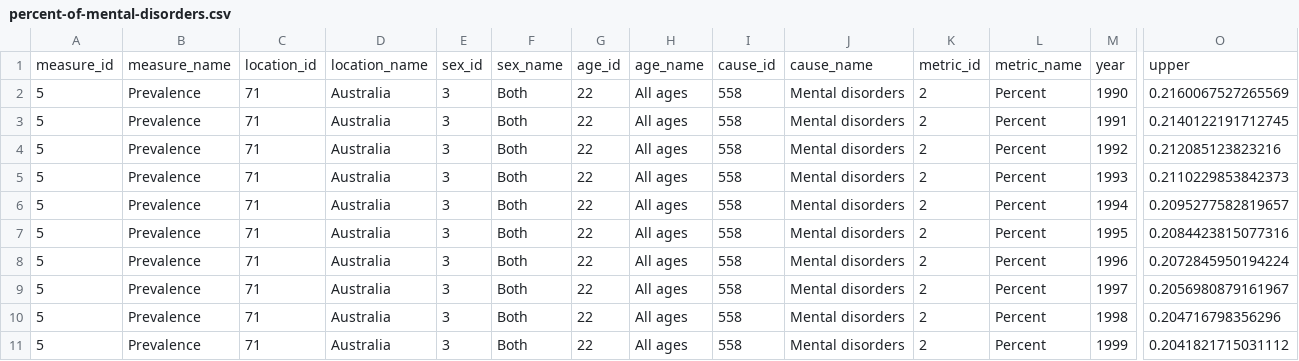
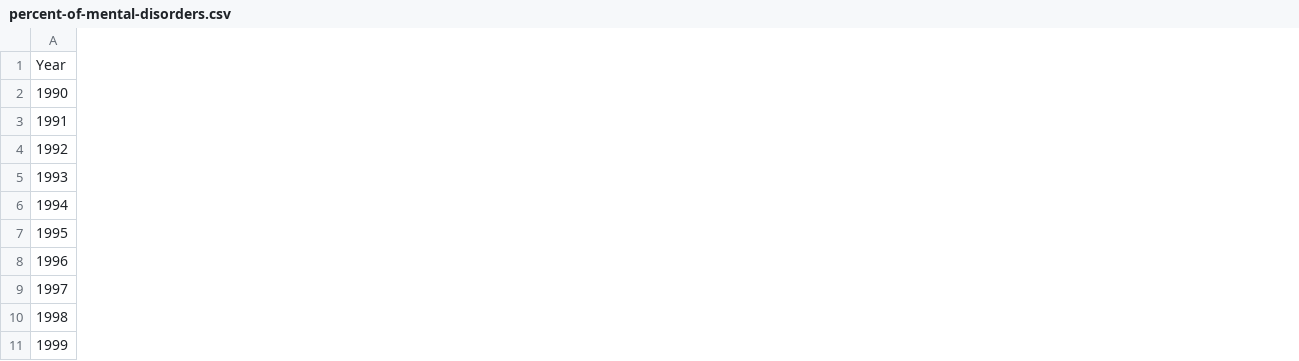
Before and after one commit to identity-fraud/9CT2-Task-3, a CSV file: Data/percent-of-mental-disorders.csv, drawn as a sheet; only a part is shown, gaps mark what is left out; removed rows and columns are numbered as before the commit, all else as after; rows hold the shown columns only; the diff covers the shown part only; the diff names each change by its address in the sheet, - before the commit and + after, or states it on an @@ line.

Commit message:
Update percent-of-mental-disorders.csv

```diff
--- a/Data/percent-of-mental-disorders.csv
+++ b/Data/percent-of-mental-disorders.csv
-column A, rows 2-11: all 5
-column B, rows 2-11: all Prevalence
-column C, rows 2-11: all 71
-column D, rows 2-11: all Australia
-column E, rows 2-11: all 3
-column F, rows 2-11: all Both
-column G, rows 2-11: all 22
-column H, rows 2-11: all All ages
-column I, rows 2-11: all 558
-column J, rows 2-11: all Mental disorders
-column K, rows 2-11: all 2
-column L, rows 2-11: all Percent
-column O, rows 2-11: 0.2160067527265569 | 0.2140122191712745 | 0.212085123823216 | 0.2110229853842373 | 0.2095277582819657 | 0.2084423815077316 | 0.2072845950194224 | 0.2056980879161967 | 0.204716798356296 | 0.2041821715031112
-row 1: measure_id | measure_name | location_id | location_name | sex_id | sex_name | age_id | age_name | cause_id | cause_name | metric_id | metric_name | year | upper
+row 1: Year
```
Also changed, not shown: 1 removed column elsewhere in this file.
